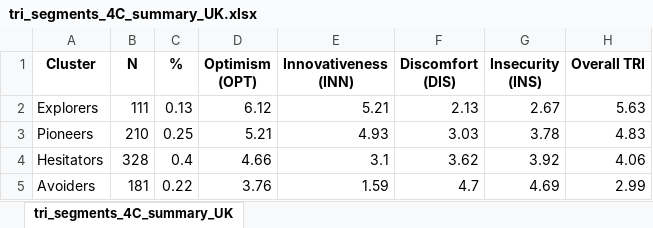
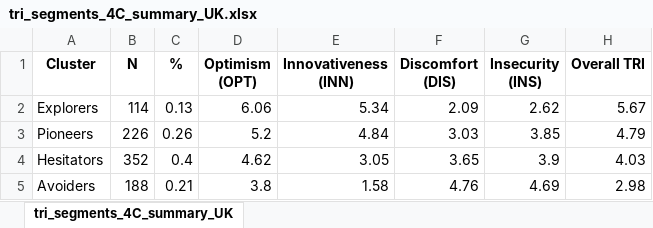
Before and after one commit to Kealy12/MA, an Excel workbook: 08_UK_Data/02_Output/tri_segments_4C_summary_UK.xlsx, sheet tri_segments_4C_summary_UK, drawn as a sheet; values as stored, in another font and other column widths than the file's, no borders; the diff names each change by its address in the sheet, - before the commit and + after, or states it on an @@ line.

```diff
--- a/08_UK_Data/02_Output/tri_segments_4C_summary_UK.xlsx (sheet tri_segments_4C_summary_UK)
+++ b/08_UK_Data/02_Output/tri_segments_4C_summary_UK.xlsx (sheet tri_segments_4C_summary_UK)
-B2 (N): 111
+B2 (N): 114
-D2 (Optimism (OPT)): 6.12
+D2 (Optimism (OPT)): 6.06
-E2 (Innovativeness (INN)): 5.21
+E2 (Innovativeness (INN)): 5.34
-F2 (Discomfort (DIS)): 2.13
+F2 (Discomfort (DIS)): 2.09
-G2 (Insecurity (INS)): 2.67
+G2 (Insecurity (INS)): 2.62
-H2 (Overall TRI): 5.63
+H2 (Overall TRI): 5.67
-B3 (N): 210
+B3 (N): 226
-C3 (%): 0.25
+C3 (%): 0.26
-D3 (Optimism (OPT)): 5.21
+D3 (Optimism (OPT)): 5.2
-E3 (Innovativeness (INN)): 4.93
+E3 (Innovativeness (INN)): 4.84
-G3 (Insecurity (INS)): 3.78
+G3 (Insecurity (INS)): 3.85
-H3 (Overall TRI): 4.83
+H3 (Overall TRI): 4.79
-B4 (N): 328
+B4 (N): 352
-D4 (Optimism (OPT)): 4.66
+D4 (Optimism (OPT)): 4.62
-E4 (Innovativeness (INN)): 3.1
+E4 (Innovativeness (INN)): 3.05
-F4 (Discomfort (DIS)): 3.62
+F4 (Discomfort (DIS)): 3.65
-G4 (Insecurity (INS)): 3.92
+G4 (Insecurity (INS)): 3.9
-H4 (Overall TRI): 4.06
+H4 (Overall TRI): 4.03
-B5 (N): 181
+B5 (N): 188
-C5 (%): 0.22
+C5 (%): 0.21
-D5 (Optimism (OPT)): 3.76
+D5 (Optimism (OPT)): 3.8
-E5 (Innovativeness (INN)): 1.59
+E5 (Innovativeness (INN)): 1.58
-F5 (Discomfort (DIS)): 4.7
+F5 (Discomfort (DIS)): 4.76
-H5 (Overall TRI): 2.99
+H5 (Overall TRI): 2.98
```
Also changed, not shown: 08_UK_Data/01_Input/00_clean_data_field_UK.xlsx, 08_UK_Data/02_Output/TRI_Components_Means.xlsx, 28 other files.
